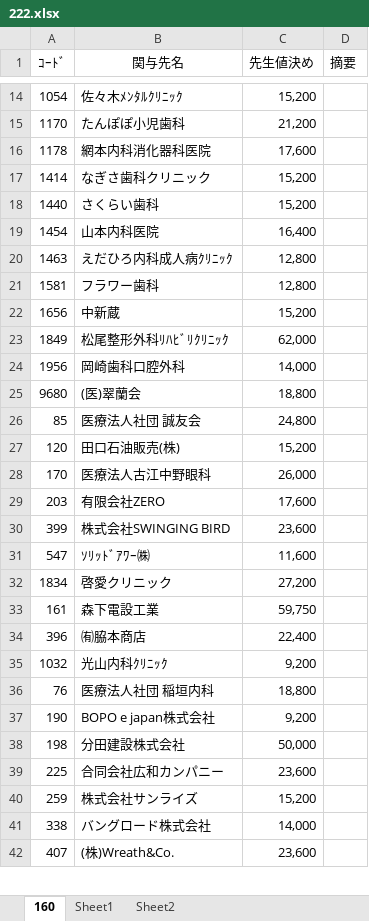
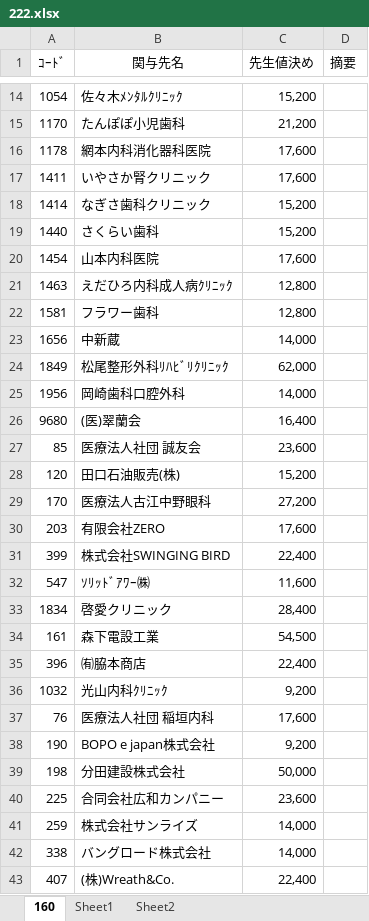
Before and after one commit to hasegawakaikeirpa/RPAScript, an Excel workbook: RPAPhoto/TKC_SeikyuuNyuuryoku/Log/222.xlsx, sheet 160, drawn as a sheet; only a part is shown, gaps mark what is left out; values as stored, in another font and other column widths than the file's, no borders; conditional formats not drawn; addresses are those after the commit; the diff covers the shown part only; the diff names each change by its address in the sheet, - before the commit and + after, or states it on an @@ line.

```diff
--- a/RPAPhoto/TKC_SeikyuuNyuuryoku/Log/222.xlsx (sheet 160)
+++ b/RPAPhoto/TKC_SeikyuuNyuuryoku/Log/222.xlsx (sheet 160)
+row 17: 1411 | いやさか腎クリニック | 17,600
-C20 (先生値決め): 16,400
+C20 (先生値決め): 17,600
-C23 (先生値決め): 15,200
+C23 (先生値決め): 14,000
-C26 (先生値決め): 18,800
+C26 (先生値決め): 16,400
-C27 (先生値決め): 24,800
+C27 (先生値決め): 23,600
-C29 (先生値決め): 26,000
+C29 (先生値決め): 27,200
-C31 (先生値決め): 23,600
+C31 (先生値決め): 22,400
-C33 (先生値決め): 27,200
+C33 (先生値決め): 28,400
-C34 (先生値決め): 59,750
+C34 (先生値決め): 54,500
-C37 (先生値決め): 18,800
+C37 (先生値決め): 17,600
-C41 (先生値決め): 15,200
+C41 (先生値決め): 14,000
-C43 (先生値決め): 23,600
+C43 (先生値決め): 22,400
```
Also changed, not shown: 2 added rows and 22 edited cells elsewhere in this sheet, 3 other files.
